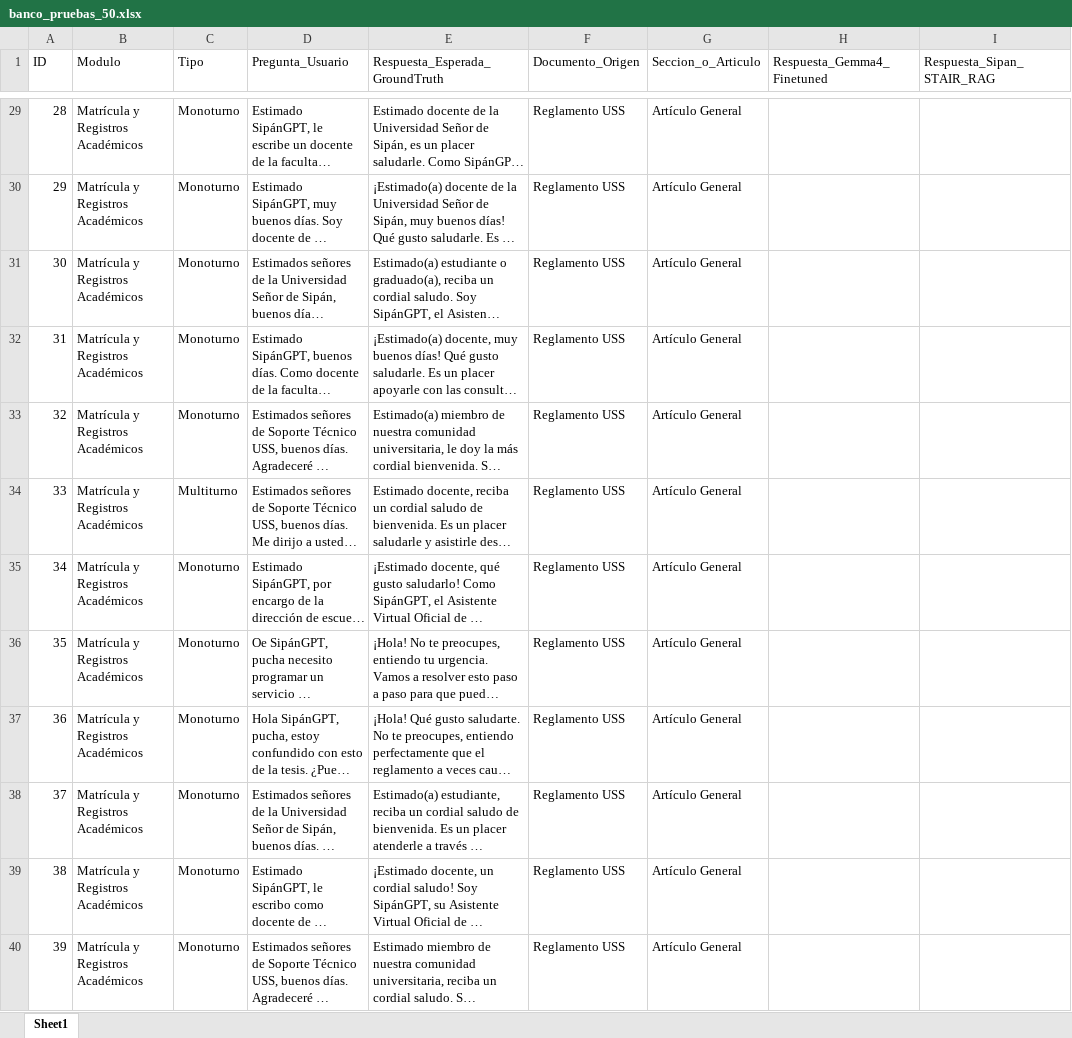
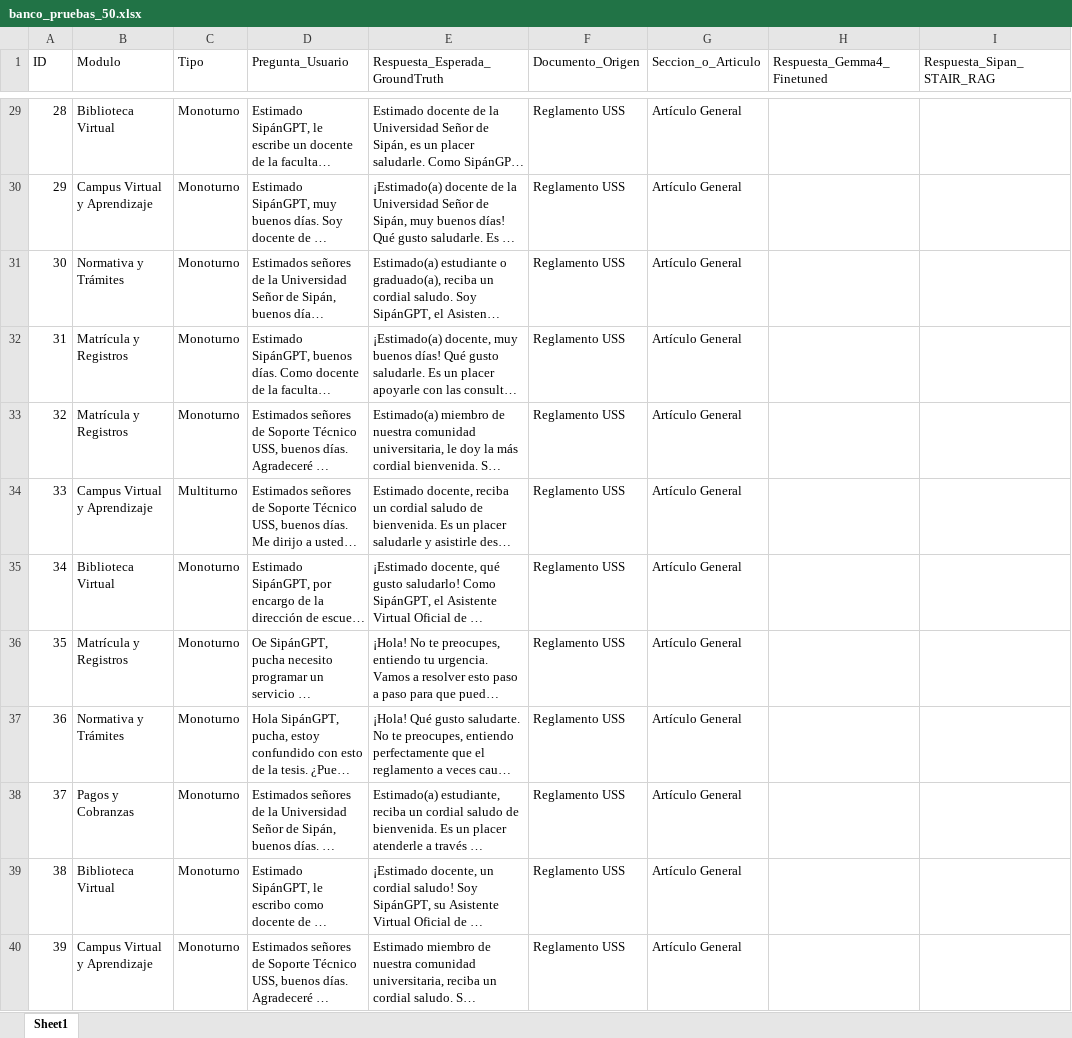
Before and after one commit to jhangmez/codigo_para_evaluar_sipangpt_benchmark, an Excel workbook: data/results/banco_pruebas_50.xlsx, sheet Sheet1, drawn as a sheet; only a part is shown, gaps mark what is left out; long unchanged cells end in …; values as stored, in another font and other column widths than the file's, no borders; the diff covers the shown part only; the diff names each change by its address in the sheet, - before the commit and + after, or states it on an @@ line.

```diff
--- a/data/results/banco_pruebas_50.xlsx (sheet Sheet1)
+++ b/data/results/banco_pruebas_50.xlsx (sheet Sheet1)
-B29 (Modulo): Matrícula y Registros Académicos
+B29 (Modulo): Biblioteca Virtual
-B30 (Modulo): Matrícula y Registros Académicos
+B30 (Modulo): Campus Virtual y Aprendizaje
-B31 (Modulo): Matrícula y Registros Académicos
+B31 (Modulo): Normativa y Trámites
-B32:B33 (Modulo): Matrícula y Registros Académicos
+B32:B33 (Modulo): Matrícula y Registros
-B34 (Modulo): Matrícula y Registros Académicos
+B34 (Modulo): Campus Virtual y Aprendizaje
-B35 (Modulo): Matrícula y Registros Académicos
+B35 (Modulo): Biblioteca Virtual
-B36 (Modulo): Matrícula y Registros Académicos
+B36 (Modulo): Matrícula y Registros
-B37 (Modulo): Matrícula y Registros Académicos
+B37 (Modulo): Normativa y Trámites
-B38 (Modulo): Matrícula y Registros Académicos
+B38 (Modulo): Pagos y Cobranzas
-B39 (Modulo): Matrícula y Registros Académicos
+B39 (Modulo): Biblioteca Virtual
-B40 (Modulo): Matrícula y Registros Académicos
+B40 (Modulo): Campus Virtual y Aprendizaje
```
Also changed, not shown: 38 edited cells elsewhere in this sheet, data/results/matriz_comparativa_final.xlsx, 27 other files.
